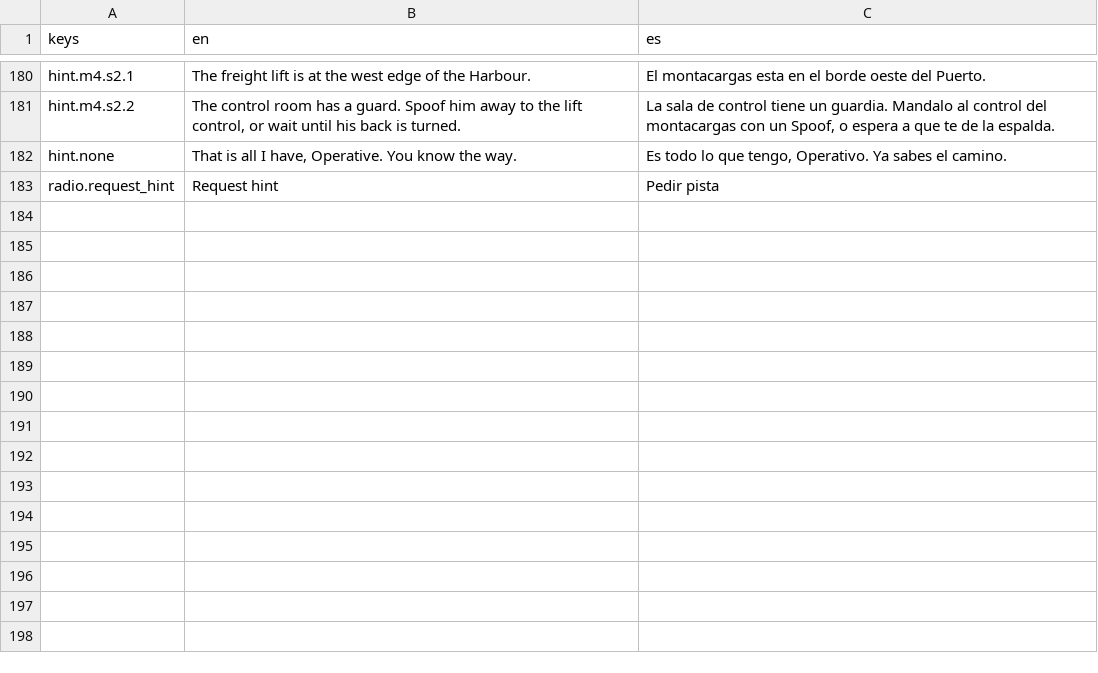
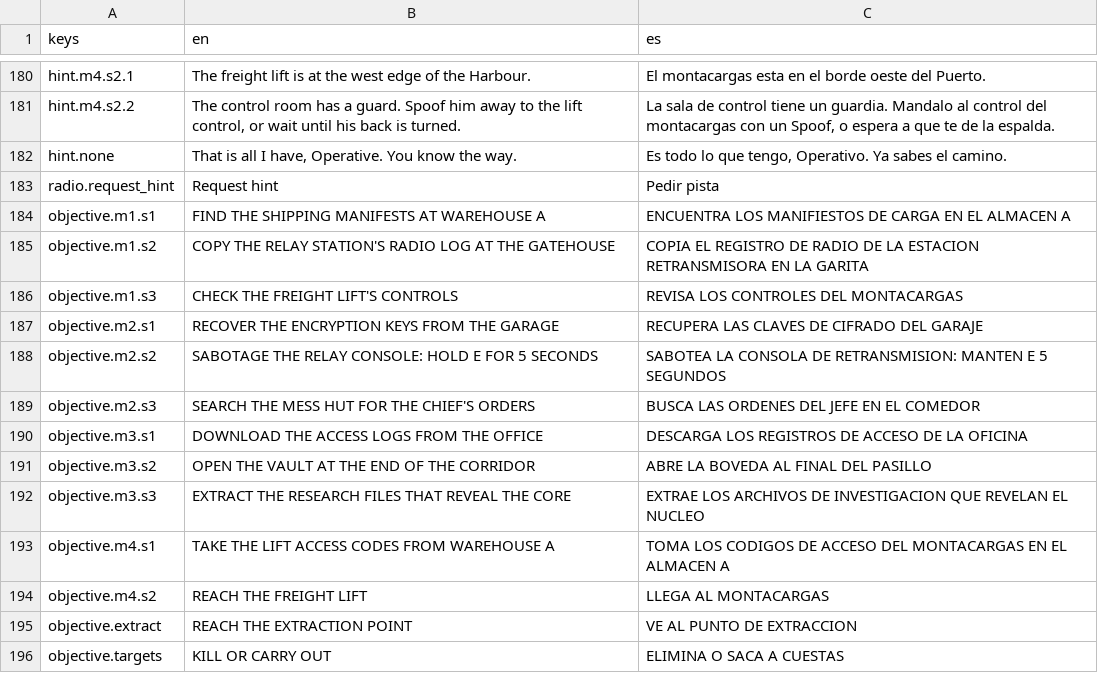
Before and after one commit to CamiloParraS/codename-DORO, a CSV file: text/lines.csv, drawn as a sheet; only a part is shown, gaps mark what is left out; the diff names each change by its address in the sheet, - before the commit and + after, or states it on an @@ line.

Commit message:
fix(missions): objective text through translation keys, English and Spanish

```diff
--- a/text/lines.csv
+++ b/text/lines.csv
+row 184: objective.m1.s1 | FIND THE SHIPPING MANIFESTS AT WAREHOUSE A | ENCUENTRA LOS MANIFIESTOS DE CARGA EN EL ALMACEN A
+row 185: objective.m1.s2 | COPY THE RELAY STATION'S RADIO LOG AT THE GATEHOUSE | COPIA EL REGISTRO DE RADIO DE LA ESTACION RETRANSMISORA EN LA GARITA
+row 186: objective.m1.s3 | CHECK THE FREIGHT LIFT'S CONTROLS | REVISA LOS CONTROLES DEL MONTACARGAS
+row 187: objective.m2.s1 | RECOVER THE ENCRYPTION KEYS FROM THE GARAGE | RECUPERA LAS CLAVES DE CIFRADO DEL GARAJE
+row 188: objective.m2.s2 | SABOTAGE THE RELAY CONSOLE: HOLD E FOR 5 SECONDS | SABOTEA LA CONSOLA DE RETRANSMISION: MANTEN E 5 SEGUNDOS
+row 189: objective.m2.s3 | SEARCH THE MESS HUT FOR THE CHIEF'S ORDERS | BUSCA LAS ORDENES DEL JEFE EN EL COMEDOR
+row 190: objective.m3.s1 | DOWNLOAD THE ACCESS LOGS FROM THE OFFICE | DESCARGA LOS REGISTROS DE ACCESO DE LA OFICINA
+row 191: objective.m3.s2 | OPEN THE VAULT AT THE END OF THE CORRIDOR | ABRE LA BOVEDA AL FINAL DEL PASILLO
+row 192: objective.m3.s3 | EXTRACT THE RESEARCH FILES THAT REVEAL THE CORE | EXTRAE LOS ARCHIVOS DE INVESTIGACION QUE REVELAN EL NUCLEO
+row 193: objective.m4.s1 | TAKE THE LIFT ACCESS CODES FROM WAREHOUSE A | TOMA LOS CODIGOS DE ACCESO DEL MONTACARGAS EN EL ALMACEN A
+row 194: objective.m4.s2 | REACH THE FREIGHT LIFT | LLEGA AL MONTACARGAS
+row 195: objective.extract | REACH THE EXTRACTION POINT | VE AL PUNTO DE EXTRACCION
+row 196: objective.targets | KILL OR CARRY OUT | ELIMINA O SACA A CUESTAS
```
Also changed, not shown: 3 other files.
